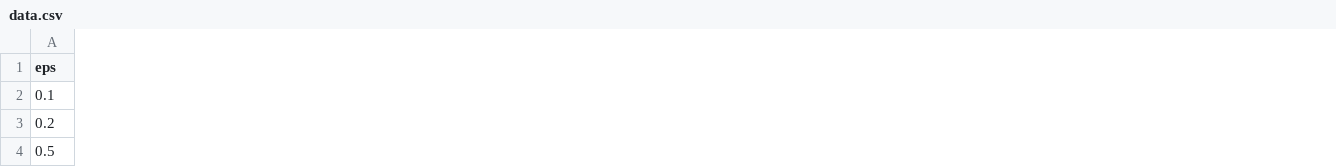
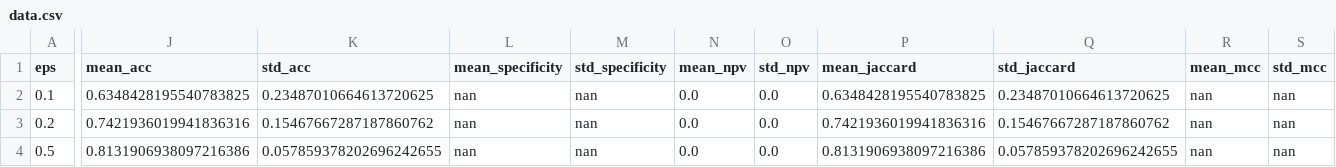
Before and after one commit to Schulze-M/Privacy-Preserving-Mobility-Estimation, a CSV file: results/data.csv, drawn as a sheet; only a part is shown, gaps mark what is left out; the diff covers the shown part only; the diff names each change by its address in the sheet, - before the commit and + after, or states it on an @@ line.

```diff
--- a/results/data.csv
+++ b/results/data.csv
+column J (mean_acc), rows 2-4: 0.6348428195540783825 | 0.7421936019941836316 | 0.8131906938097216386
+column K (std_acc), rows 2-4: 0.23487010664613720625 | 0.15467667287187860762 | 0.057859378202696242655
+column L (mean_specificity), rows 2-4: all nan
+column M (std_specificity), rows 2-4: all nan
+column N (mean_npv), rows 2-4: all 0.0
+column O (std_npv), rows 2-4: all 0.0
+column P (mean_jaccard), rows 2-4: 0.6348428195540783825 | 0.7421936019941836316 | 0.8131906938097216386
+column Q (std_jaccard), rows 2-4: 0.23487010664613720625 | 0.15467667287187860762 | 0.057859378202696242655
+column R (mean_mcc), rows 2-4: all nan
+column S (std_mcc), rows 2-4: all nan
```
Also changed, not shown: 4 added columns and 36 edited cells elsewhere in this file, results/data_no_reject.csv, results/errors.csv, 9 other files.
